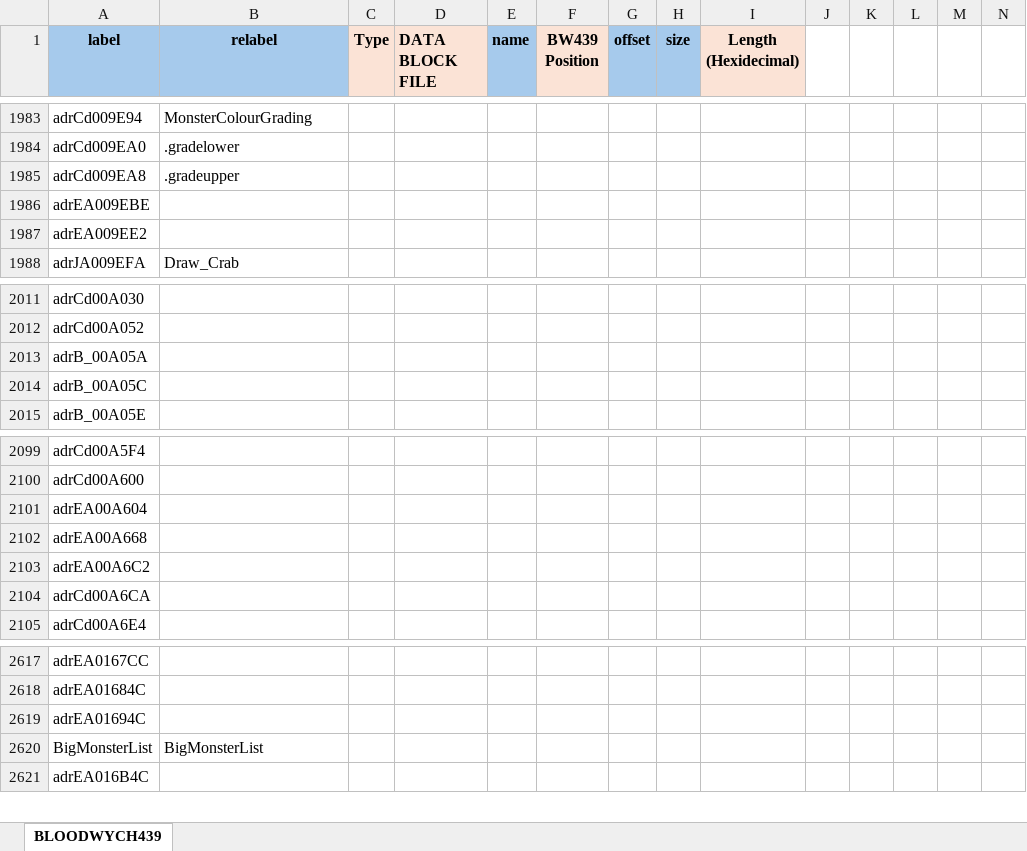
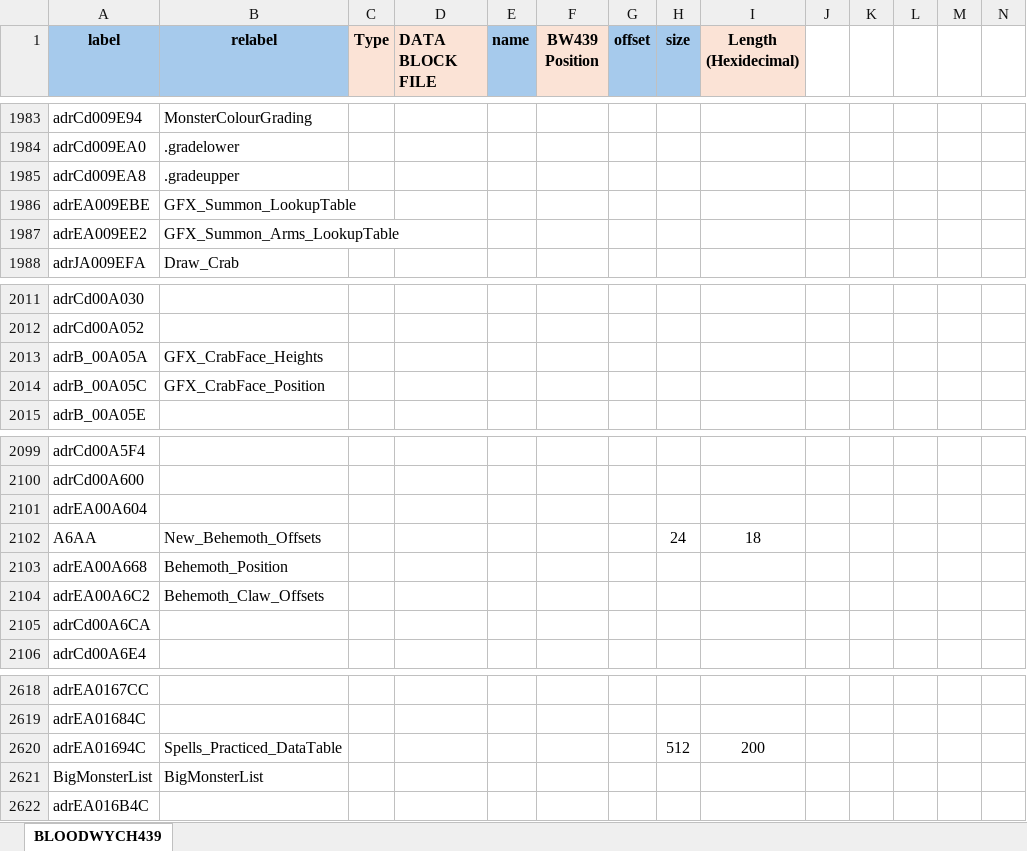
Before and after one commit to HoraceAndTheSpider/Bloodwych-68k, an Excel workbook: segments.xlsx, sheet BLOODWYCH439, drawn as a sheet; only a part is shown, gaps mark what is left out; values as stored, in another font and other column widths than the file's, no borders; conditional formats not drawn; removed rows and columns are numbered as before the commit, all else as after; rows hold the shown columns only; the diff names each change by its address in the sheet, - before the commit and + after, or states it on an @@ line.

Commit message:
Additional monster graphics labels

```diff
--- a/segments.xlsx (sheet BLOODWYCH439)
+++ b/segments.xlsx (sheet BLOODWYCH439)
-B1986 (relabel): (empty)
+B1986 (relabel): GFX_Summon_LookupTable
-B1987 (relabel): (empty)
+B1987 (relabel): GFX_Summon_Arms_LookupTable
-B2013 (relabel): (empty)
+B2013 (relabel): GFX_CrabFace_Heights
-B2014 (relabel): (empty)
+B2014 (relabel): GFX_CrabFace_Position
-row 2102: adrEA00A668
-row 2103: adrEA00A6C2
+row 2102: A6AA | New_Behemoth_Offsets |  |  |  |  |  | 24 | 18
+row 2103: adrEA00A668 | Behemoth_Position
+row 2104: adrEA00A6C2 | Behemoth_Claw_Offsets
-row 2619: adrEA01694C
+row 2620: adrEA01694C | Spells_Practiced_DataTable |  |  |  |  |  | 512 | 200
```
Also changed, not shown: formulas that keep their value, 2 other files.
